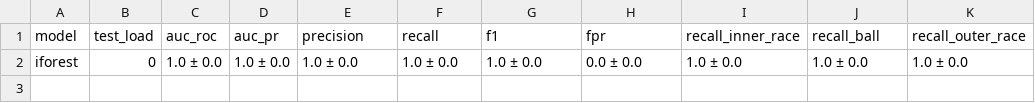
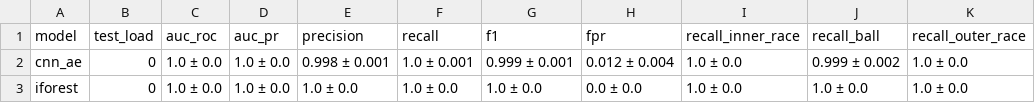
Before and after one commit to tranthanh-riu/DL2026-Group18-Project38, a CSV file: results/tables/setup1.csv, drawn as a sheet; the diff names each change by its address in the sheet, - before the commit and + after, or states it on an @@ line.

Commit message:
CNN-AE main model: training, scoring, Setup1/Setup2 tables

```diff
--- a/results/tables/setup1.csv
+++ b/results/tables/setup1.csv
+row 2: cnn_ae | 0 | 1.0 ± 0.0 | 1.0 ± 0.0 | 0.998 ± 0.001 | 1.0 ± 0.001 | 0.999 ± 0.001 | 0.012 ± 0.004 | 1.0 ± 0.0 | 0.999 ± 0.002 | 1.0 ± 0.0
```
Also changed, not shown: results/tables/metrics_per_seed.csv, results/tables/setup2.csv, 6 other files.
